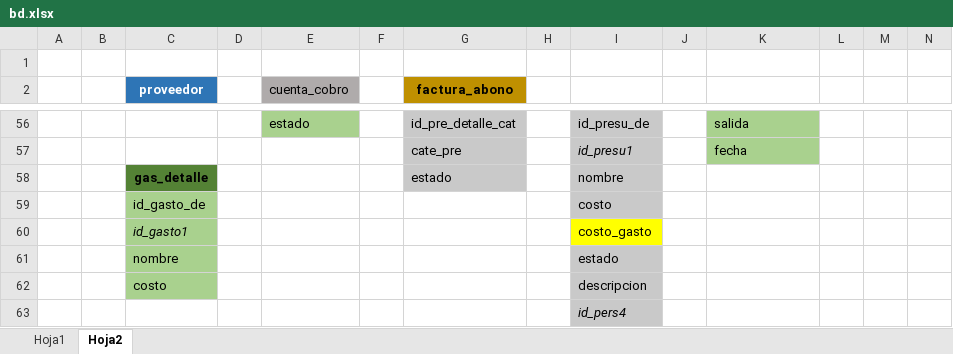
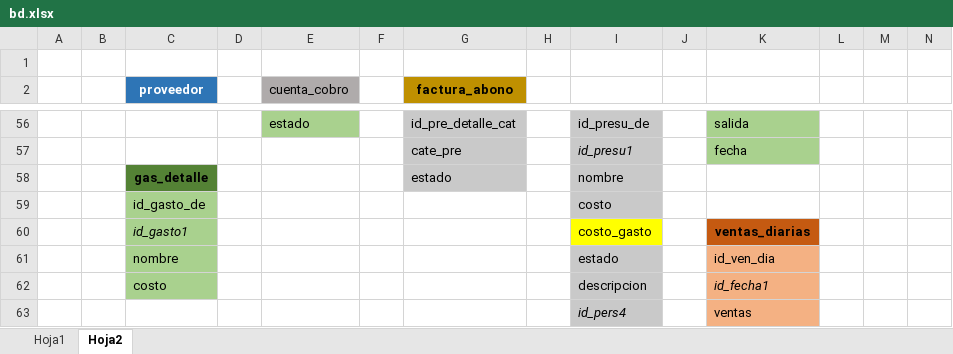
Before and after one commit to Jupazago11/osiris-1, an Excel workbook: bd/bd.xlsx, sheet Hoja2, drawn as a sheet; only a part is shown, gaps mark what is left out; values as stored, in another font and other column widths than the file's, no borders; charts and pictures not drawn; the diff names each change by its address in the sheet, - before the commit and + after, or states it on an @@ line.

Commit message:
finalizacion de ventas diarias

```diff
--- a/bd/bd.xlsx (sheet Hoja2)
+++ b/bd/bd.xlsx (sheet Hoja2)
-K60: (empty)
+K60: ventas_diarias
-K60 fill: none
+K60 fill: #C55A11
-K61: (empty)
+K61: id_ven_dia
-K61:K63 fill: none
+K61:K63 fill: #F4B183
-K62: (empty)
+K62: id_fecha1
-K63: (empty)
+K63: ventas
```
Also changed, not shown: charts or pictures, 7 other files.
